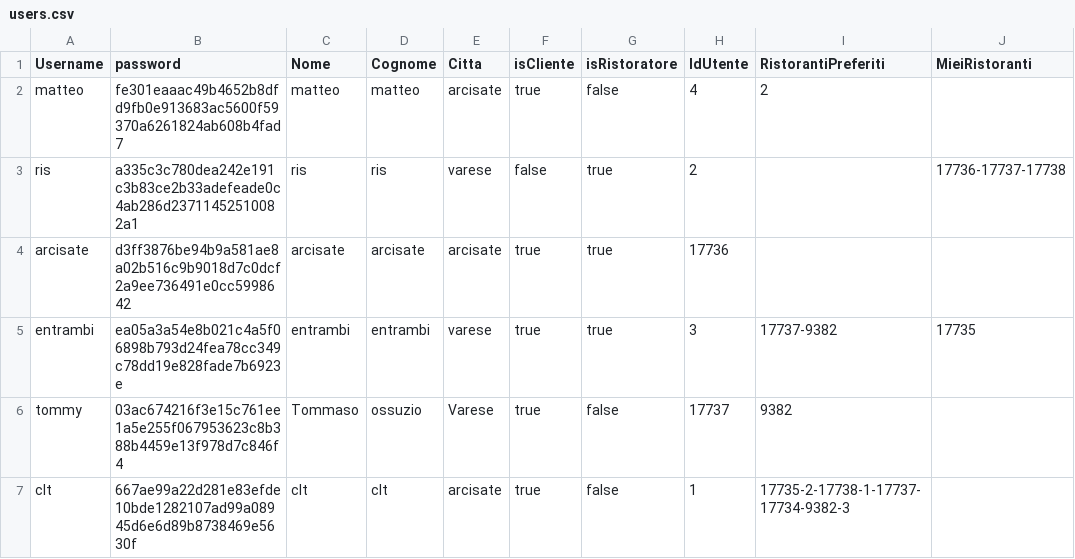
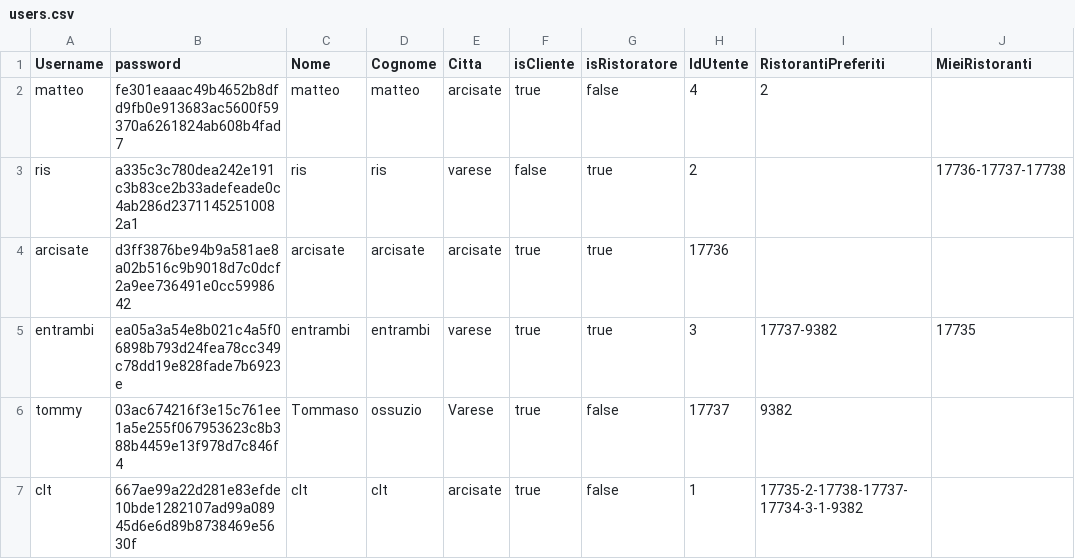
Before and after one commit to Tommaso-Ossuzio/theknife, a CSV file: data/users.csv, drawn as a sheet.

```diff
--- a/data/users.csv
+++ b/data/users.csv
@@ -6,2 +6,2 @@ entrambi;ea05a3a54e8b021c4a5f06898b793d24fea78cc349c78dd19e828fade7b6923e;entram
 tommy;03ac674216f3e15c761ee1a5e255f067953623c8b388b4459e13f978d7c846f4;Tommaso;ossuzio;Varese;true;false;17737;9382;
-clt;667ae99a22d281e83efde10bde1282107ad99a08945d6e6d89b8738469e5630f;clt;clt;arcisate;true;false;1;17735-2-17738-1-17737-17734-9382-3;
+clt;667ae99a22d281e83efde10bde1282107ad99a08945d6e6d89b8738469e5630f;clt;clt;arcisate;true;false;1;17735-2-17738-17737-17734-3-1-9382;
```
Also changed, not shown: data/recensioni.csv, 2 other files.
